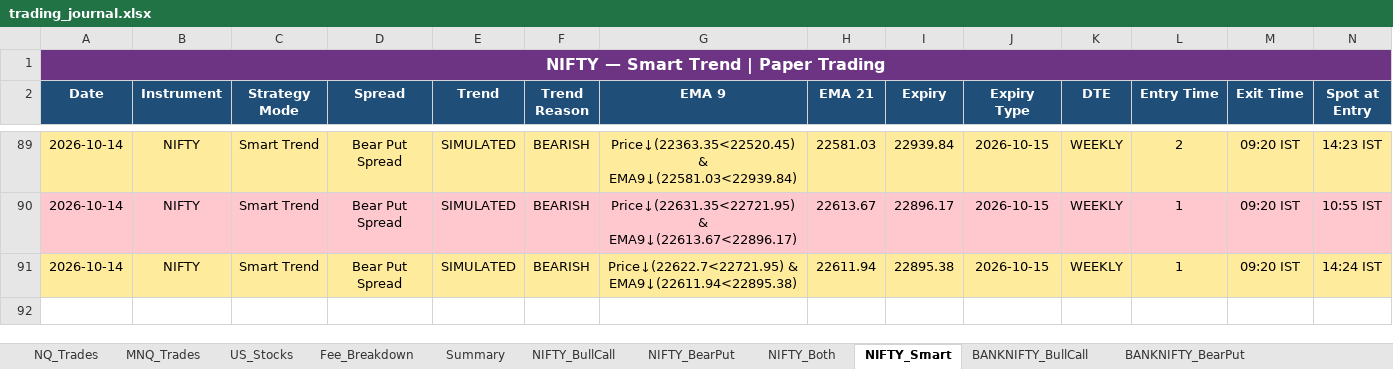
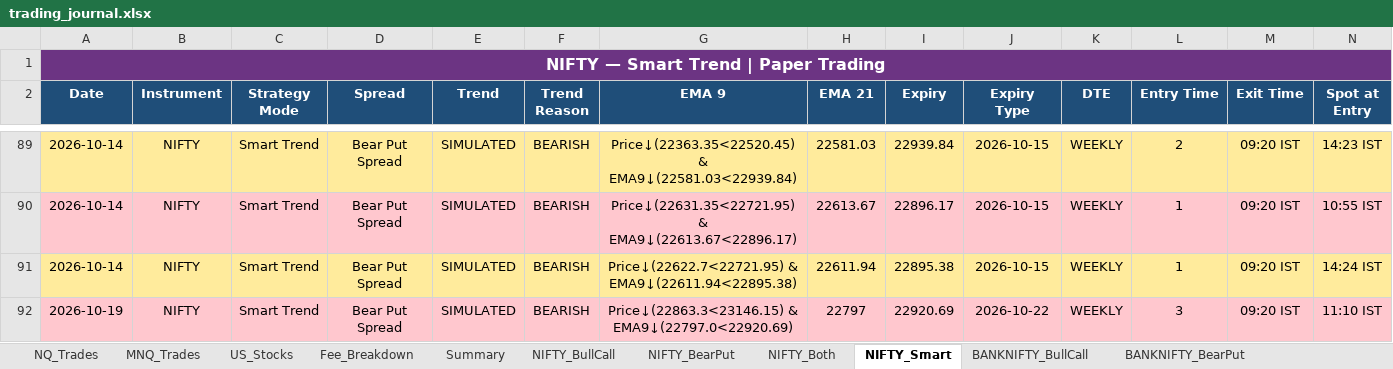
Before and after one commit to Abu086/nq-mnq-bot, an Excel workbook: trading_journal.xlsx, sheet NIFTY_Smart, drawn as a sheet; only a part is shown, gaps mark what is left out; values as stored, in another font and other column widths than the file's, no borders; rows hold the shown columns only; the diff names each change by its address in the sheet, - before the commit and + after, or states it on an @@ line.

```diff
--- a/trading_journal.xlsx (sheet NIFTY_Smart)
+++ b/trading_journal.xlsx (sheet NIFTY_Smart)
+row 92: 2026-10-19 | NIFTY | Smart Trend | Bear Put Spread | SIMULATED | BEARISH | Price↓(22863.3<23146.15) & EMA9↓(22797.0<22920.69) | 22797 | 22920.69 | 2026-10-22 | WEEKLY | 3 | 09:20 IST | 11:10 IST
```
Also changed, not shown: sheet NIFTY_Both, sheet BANKNIFTY_Both, sheet BANKNIFTY_Smart, sheet NIFTY_BearPut, sheet NIFTY_BullCall, sheet BANKNIFTY_BearPut, 4 more sheets, 2 other files.
